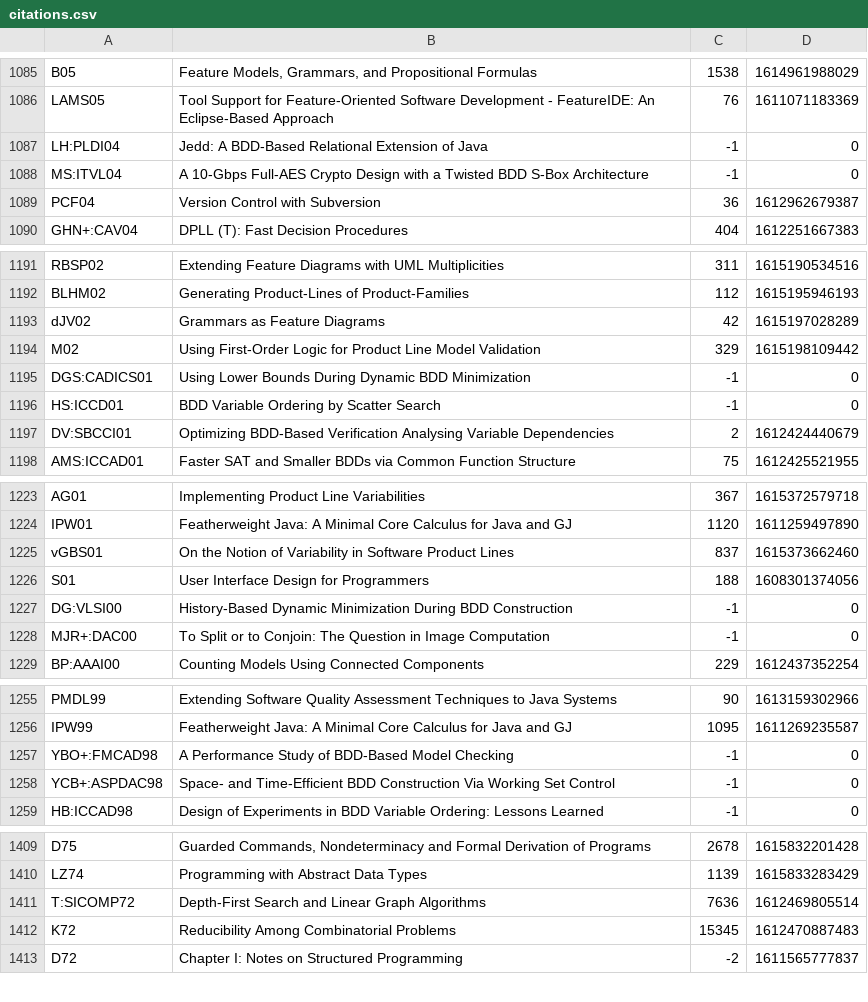
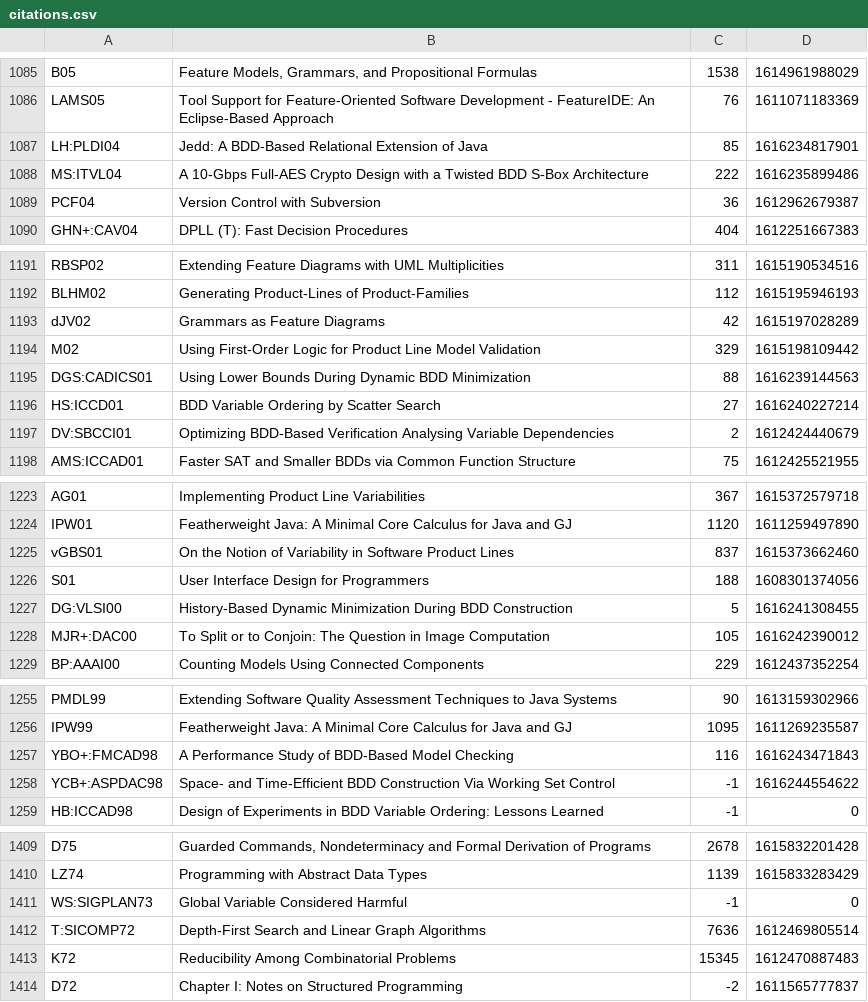
Before and after one commit to SoftVarE-Group/BibTags, a CSV file: classification/citations.csv, drawn as a sheet; only a part is shown, gaps mark what is left out; the diff covers the shown part only.

Commit message:
Added another famous SE paper about what is harmful

```diff
--- a/classification/citations.csv
+++ b/classification/citations.csv
@@ -1086,4 +1086,4 @@
 "LAMS05";"Tool Support for Feature-Oriented Software Development - FeatureIDE: An Eclipse-Based Approach";76;1611071183369;
-"LH:PLDI04";"Jedd: A BDD-Based Relational Extension of Java";-1;0;
-"MS:ITVL04";"A 10-Gbps Full-AES Crypto Design with a Twisted BDD S-Box Architecture";-1;0;
+"LH:PLDI04";"Jedd: A BDD-Based Relational Extension of Java";85;1616234817901;
+"MS:ITVL04";"A 10-Gbps Full-AES Crypto Design with a Twisted BDD S-Box Architecture";222;1616235899486;
 "PCF04";"Version Control with Subversion";36;1612962679387;
@@ -1194,4 +1194,4 @@
 "M02";"Using First-Order Logic for Product Line Model Validation";329;1615198109442;
-"DGS:CADICS01";"Using Lower Bounds During Dynamic BDD Minimization";-1;0;
-"HS:ICCD01";"BDD Variable Ordering by Scatter Search";-1;0;
+"DGS:CADICS01";"Using Lower Bounds During Dynamic BDD Minimization";88;1616239144563;
+"HS:ICCD01";"BDD Variable Ordering by Scatter Search";27;1616240227214;
 "DV:SBCCI01";"Optimizing BDD-Based Verification Analysing Variable Dependencies";2;1612424440679;
@@ -1226,4 +1226,4 @@
 "S01";"User Interface Design for Programmers";188;1608301374056;
-"DG:VLSI00";"History-Based Dynamic Minimization During BDD Construction";-1;0;
-"MJR+:DAC00";"To Split or to Conjoin: The Question in Image Computation";-1;0;
+"DG:VLSI00";"History-Based Dynamic Minimization During BDD Construction";5;1616241308455;
+"MJR+:DAC00";"To Split or to Conjoin: The Question in Image Computation";105;1616242390012;
 "BP:AAAI00";"Counting Models Using Connected Components";229;1612437352254;
@@ -1256,4 +1256,4 @@
 "IPW99";"Featherweight Java: A Minimal Core Calculus for Java and GJ";1095;1611269235587;
-"YBO+:FMCAD98";"A Performance Study of BDD-Based Model Checking";-1;0;
-"YCB+:ASPDAC98";"Space- and Time-Efficient BDD Construction Via Working Set Control";-1;0;
+"YBO+:FMCAD98";"A Performance Study of BDD-Based Model Checking";116;1616243471843;
+"YCB+:ASPDAC98";"Space- and Time-Efficient BDD Construction Via Working Set Control";-1;1616244554622;
 "HB:ICCAD98";"Design of Experiments in BDD Variable Ordering: Lessons Learned";-1;0;
@@ -1410,2 +1410,3 @@
 "LZ74";"Programming with Abstract Data Types";1139;1615833283429;
+"WS:SIGPLAN73";"Global Variable Considered Harmful";-1;0;
 "T:SICOMP72";"Depth-First Search and Linear Graph Algorithms";7636;1612469805514;
```
Also changed, not shown: 10 edited cells elsewhere in this file, 2 other files.
